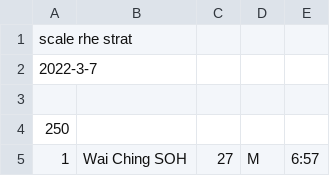
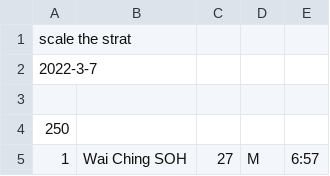
Before and after one commit to davidhanley/ScoringGo, a CSV file: data/2022-Scale_the_Strat.csv, drawn as a sheet; only a part is shown.

Commit message:
fixed strat typo

```diff
--- a/data/2022-Scale_the_Strat.csv
+++ b/data/2022-Scale_the_Strat.csv
@@ -1,2 +1,2 @@
-scale rhe strat
+scale the strat
 2022-3-7
```
